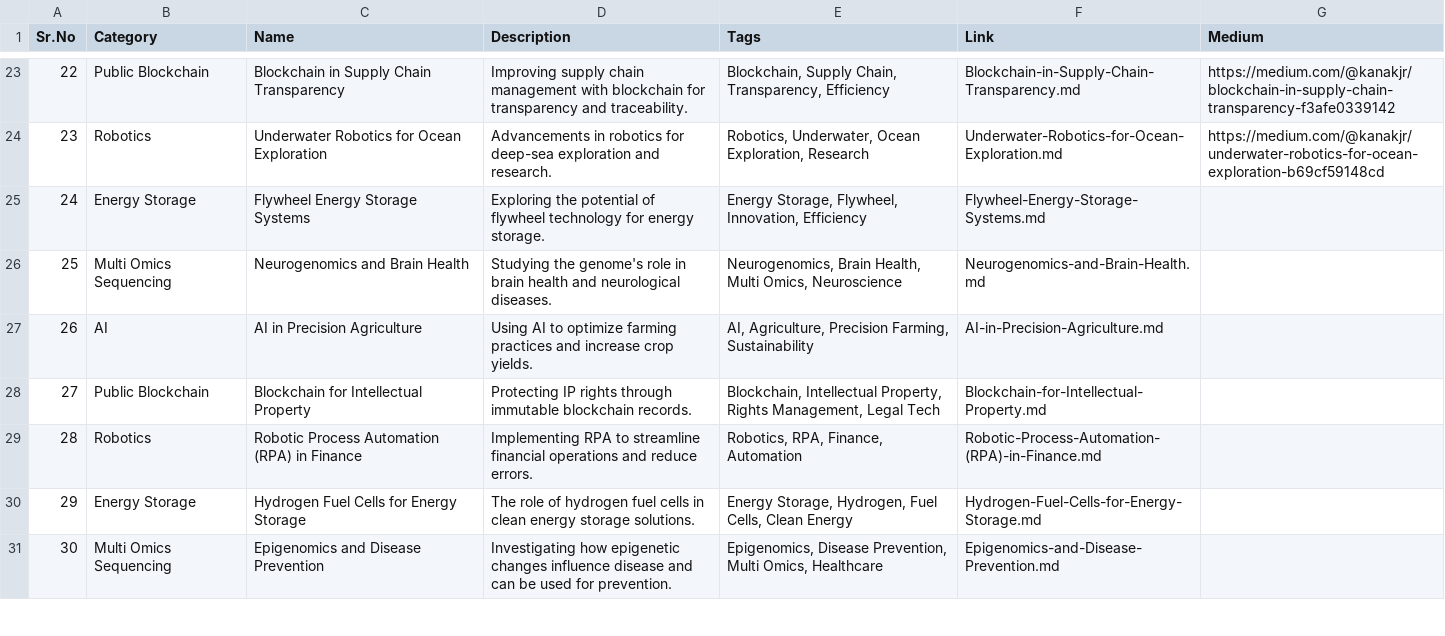
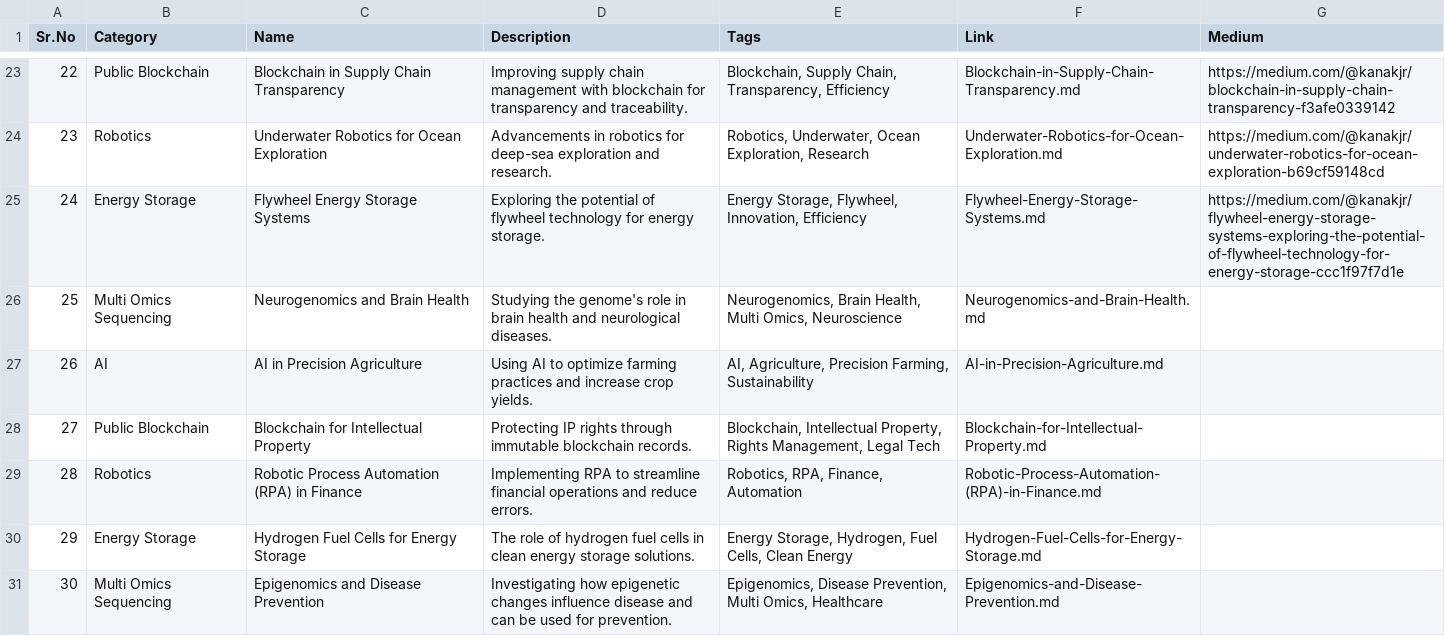
Before and after one commit to Kanakjr/100-days-of-AI-Writing, a CSV file: topics.csv, drawn as a sheet; only a part is shown, gaps mark what is left out.

Commit message:
Added Flywheel Energy Storage Systems article

```diff
--- a/topics.csv
+++ b/topics.csv
@@ -24,3 +24,3 @@ Sr.No,Category,Name,Description,Tags,Link,Medium
 23,Robotics,Underwater Robotics for Ocean Exploration,Advancements in robotics for deep-sea exploration and research.,"Robotics, Underwater, Ocean Exploration, Research",Underwater-Robotics-for-Ocean-Exploration.md,https://medium.com/@kanakjr/underwater-robotics-for-ocean-exploration-b69cf59148cd
-24,Energy Storage,Flywheel Energy Storage Systems,Exploring the potential of flywheel technology for energy storage.,"Energy Storage, Flywheel, Innovation, Efficiency",Flywheel-Energy-Storage-Systems.md,
+24,Energy Storage,Flywheel Energy Storage Systems,Exploring the potential of flywheel technology for energy storage.,"Energy Storage, Flywheel, Innovation, Efficiency",Flywheel-Energy-Storage-Systems.md,https://medium.com/@kanakjr/flywheel-energy-storage-systems-exploring-the-potential-of-flywheel-technology-for-energy-storage-ccc1f97f7d1e
 25,Multi Omics Sequencing,Neurogenomics and Brain Health,Studying the genome's role in brain health and neurological diseases.,"Neurogenomics, Brain Health, Multi Omics, Neuroscience",Neurogenomics-and-Brain-Health.md,
```
Also changed, not shown: 1 other file.
